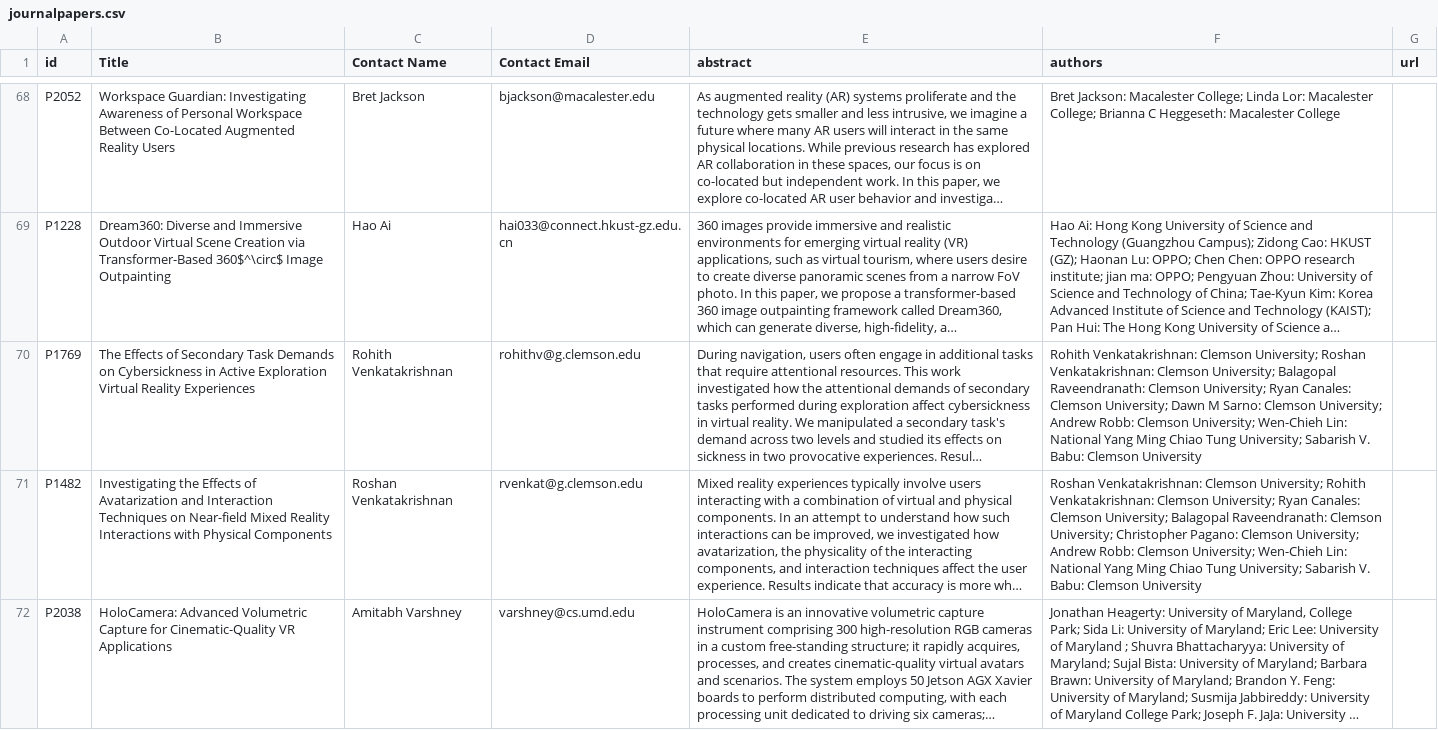
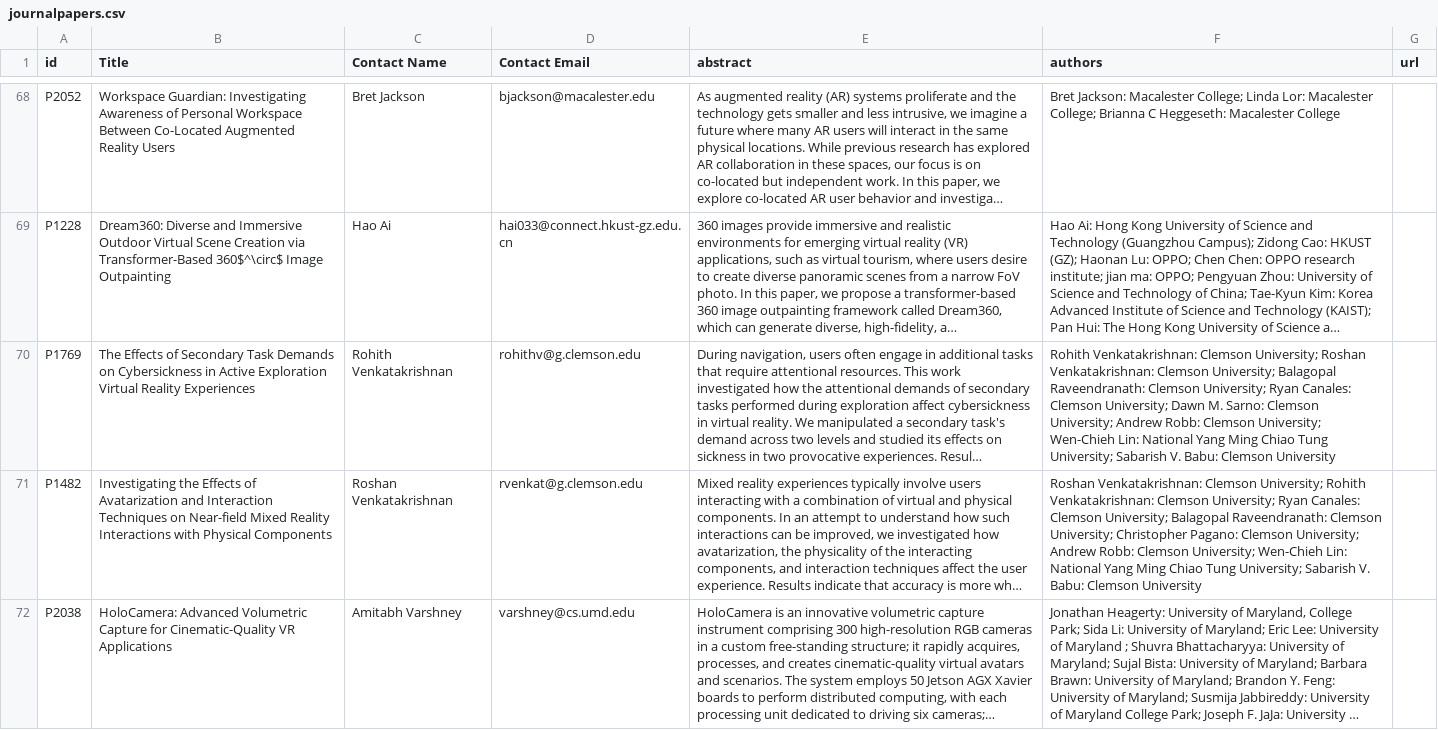
Before and after one commit to ieeevr/2024-test, a CSV file: _data/journalpapers.csv, drawn as a sheet; only a part is shown, gaps mark what is left out; long unchanged cells end in …; the diff names each change by its address in the sheet, - before the commit and + after, or states it on an @@ line.

Commit message:
Update journalpapers.csv

```diff
--- a/_data/journalpapers.csv
+++ b/_data/journalpapers.csv
-F70 (authors): …University; Dawn M Sarno: Clemson…
+F70 (authors): …University; Dawn M. Sarno: Clemson…
```
